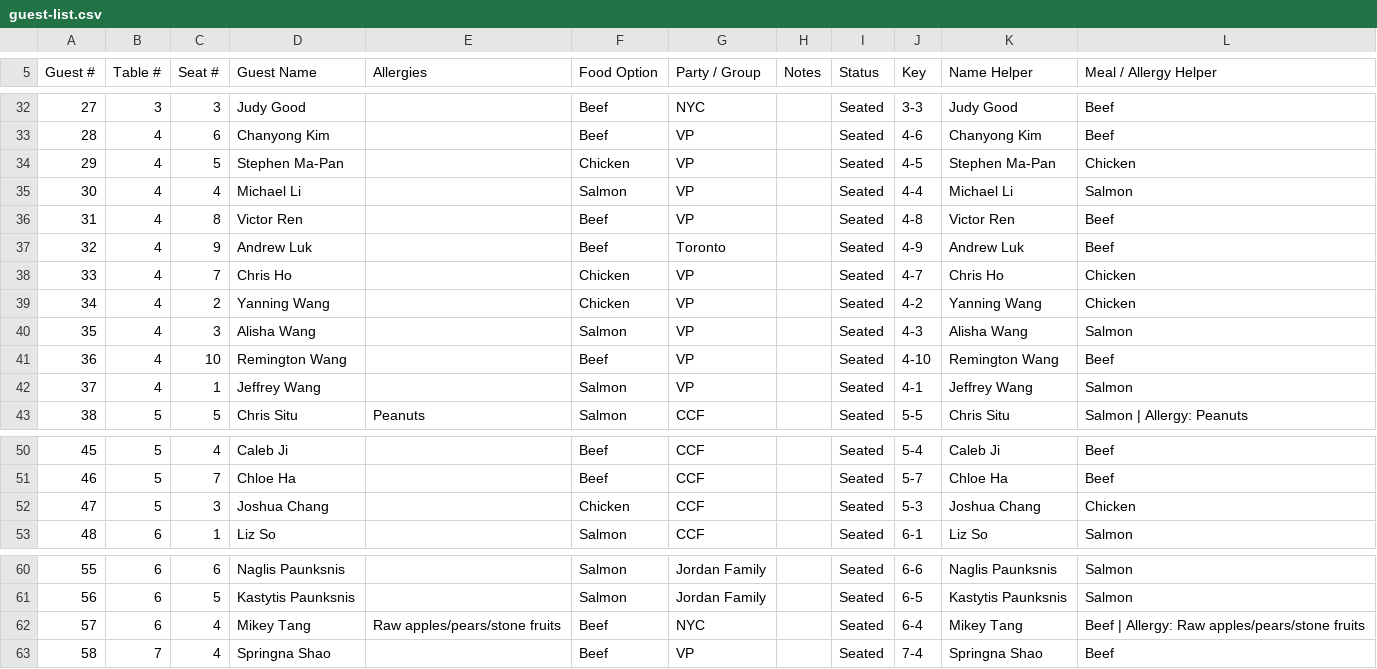
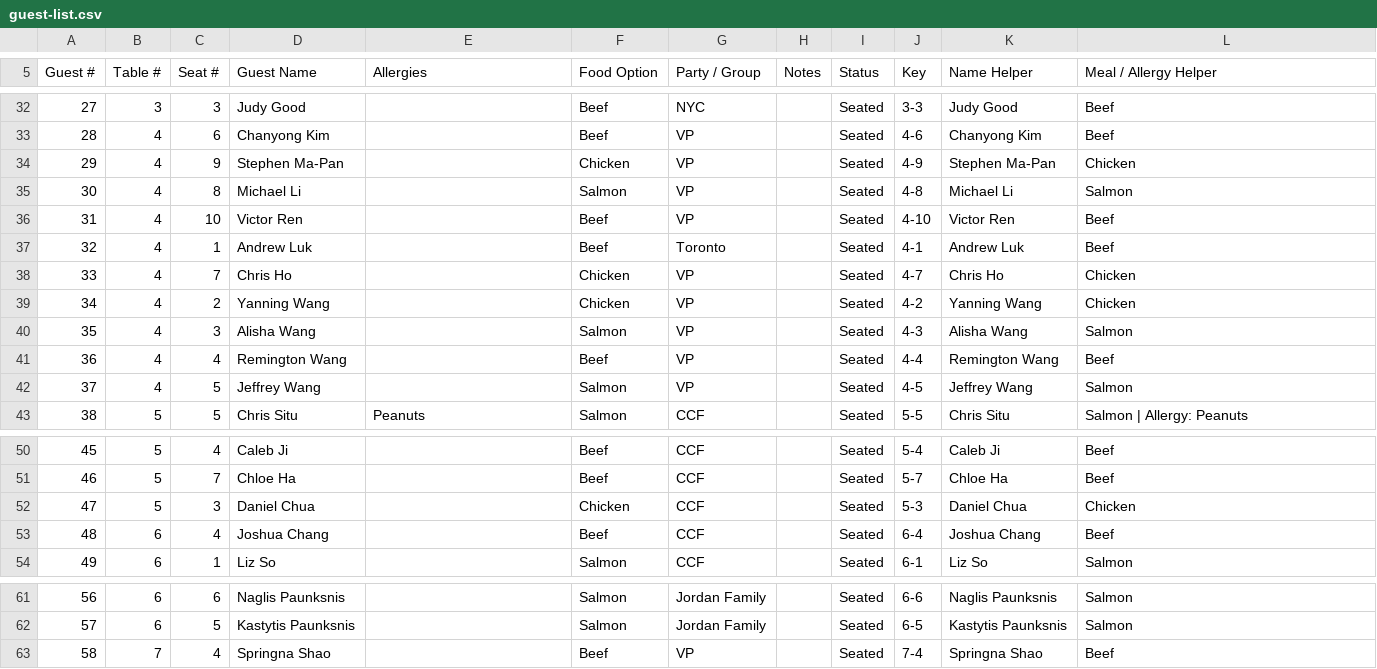
Before and after one commit to lukewarmtemp/lukewarmtemp.github.io, a CSV file: wedding/guest-list.csv, drawn as a sheet; only a part is shown, gaps mark what is left out; removed rows and columns are numbered as before the commit, all else as after; the diff names each change by its address in the sheet, - before the commit and + after, or states it on an @@ line.

Commit message:
updated csv

```diff
--- a/wedding/guest-list.csv
+++ b/wedding/guest-list.csv
-C34 (Seat #): 5
+C34 (Seat #): 9
-J34 (Key): 4-5
+J34 (Key): 4-9
-C35 (Seat #): 4
+C35 (Seat #): 8
-J35 (Key): 4-4
+J35 (Key): 4-8
-C36 (Seat #): 8
+C36 (Seat #): 10
-J36 (Key): 4-8
+J36 (Key): 4-10
-C37 (Seat #): 9
+C37 (Seat #): 1
-J37 (Key): 4-9
+J37 (Key): 4-1
-C41 (Seat #): 10
+C41 (Seat #): 4
-J41 (Key): 4-10
+J41 (Key): 4-4
-C42 (Seat #): 1
+C42 (Seat #): 5
-J42 (Key): 4-1
+J42 (Key): 4-5
+row 52: 47 | 5 | 3 | Daniel Chua |  | Chicken | CCF |  | Seated | 5-3 | Daniel Chua | Chicken
@@ column A (Guest #) renumbered between rows 53 and 62 @@
-B53 (Table #): 5
+B53 (Table #): 6
-C53 (Seat #): 3
+C53 (Seat #): 4
-F53 (Food Option): Chicken
+F53 (Food Option): Beef
-J53 (Key): 5-3
+J53 (Key): 6-4
-L53 (Meal / Allergy Helper): Chicken
+L53 (Meal / Allergy Helper): Beef
-row 62: 57 | 6 | 4 | Mikey Tang | Raw apples/pears/stone fruits | Beef | NYC |  | Seated | 6-4 | Mikey Tang | Beef | Allergy: Raw apples/pears/stone fruits
```
